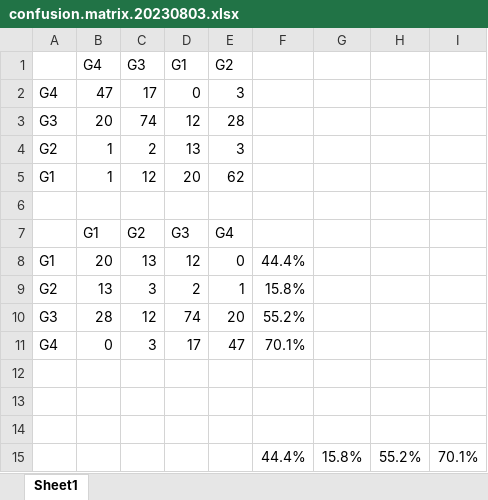
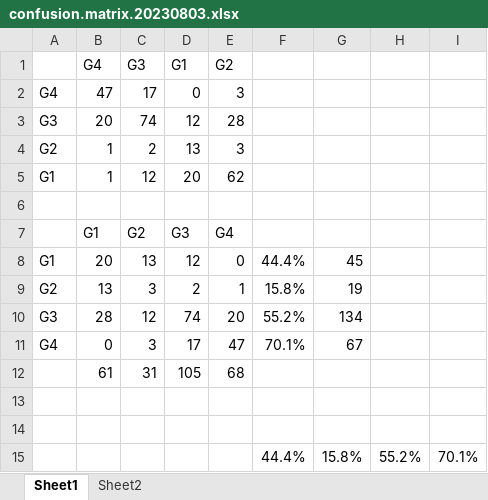
Before and after one commit to wondolee/covid19-eng-lockdown, an Excel workbook: document/confusion.matrix.20230803.xlsx, sheet Sheet1, drawn as a sheet; values as stored, in another font and other column widths than the file's, no borders; the diff names each change by its address in the sheet, - before the commit and + after, or states it on an @@ line.

```diff
--- a/document/confusion.matrix.20230803.xlsx (sheet Sheet1)
+++ b/document/confusion.matrix.20230803.xlsx (sheet Sheet1)
+sheet tab: Sheet2
-G8: (empty)
+G8: 45
-G9: (empty)
+G9: 19
-G10: (empty)
+G10: 134
-G11: (empty)
+G11: 67
-row 12: (empty)
+row 12:  | 61 | 31 | 105 | 68
```
Also changed, not shown: 8 other files.
